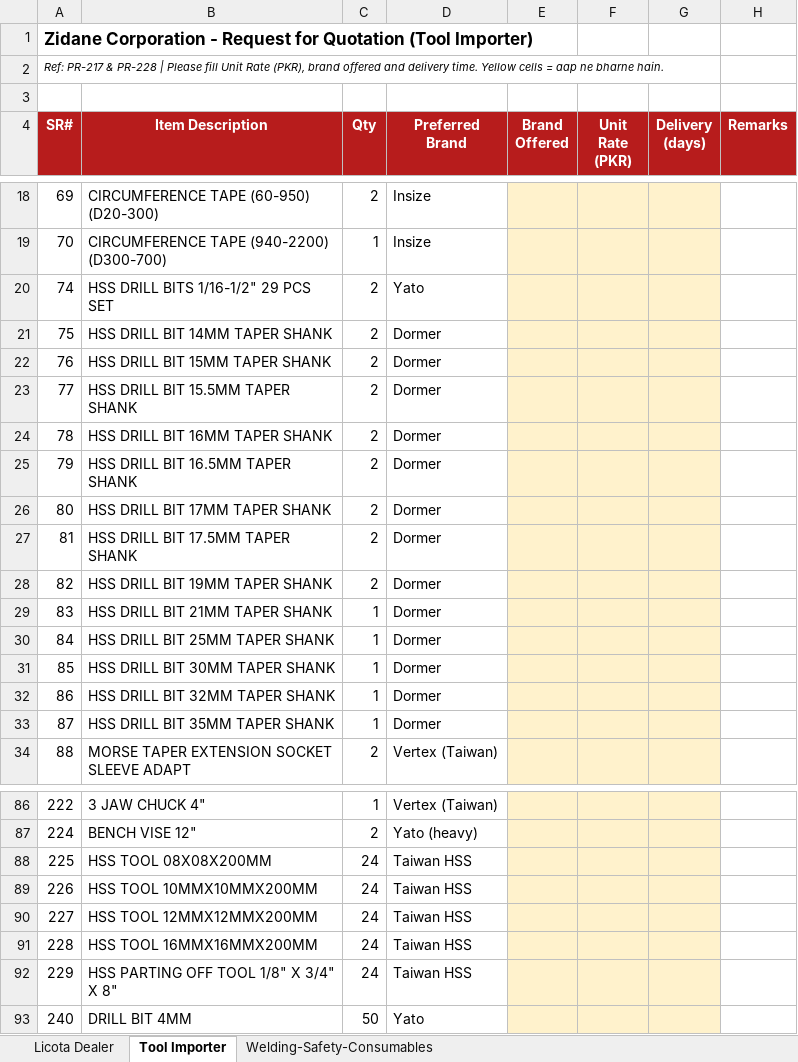
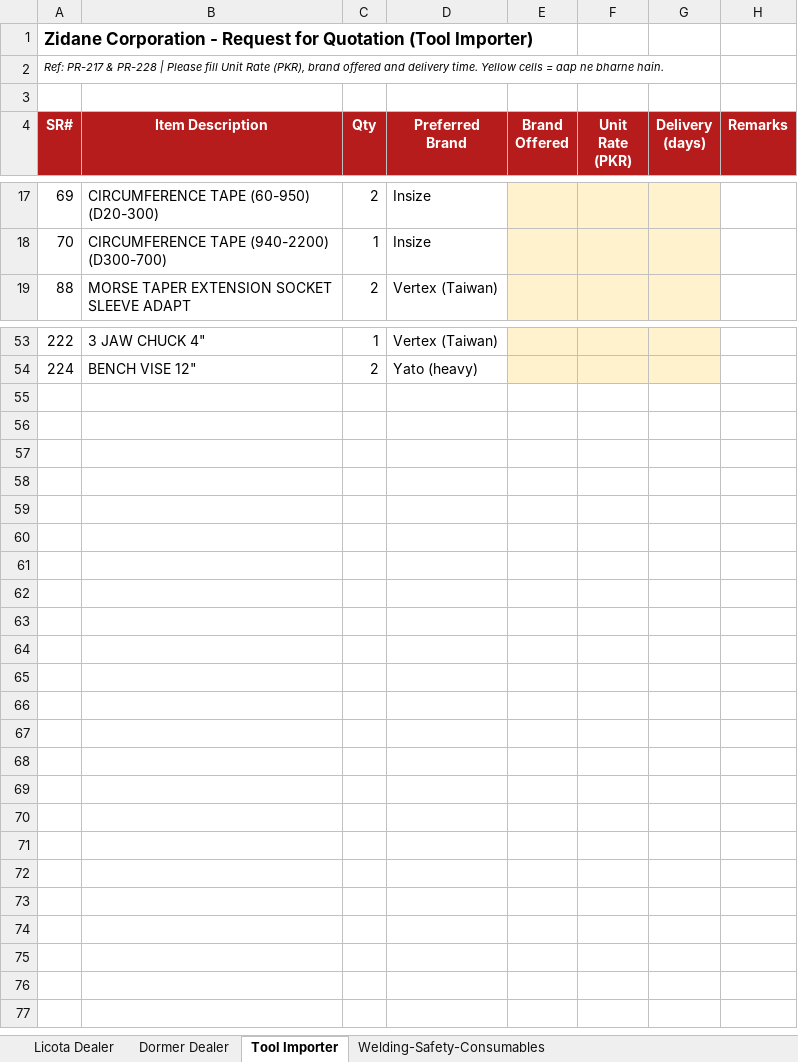
Before and after one commit to zidanefinance-bot/hassan, an Excel workbook: quotes/PR-217-228/RFQ_PR217_PR228.xlsx, sheet Tool Importer, drawn as a sheet; only a part is shown, gaps mark what is left out; values as stored, in another font and other column widths than the file's, no borders; the diff covers the shown part only; the diff names each change by its address in the sheet, - before the commit and + after, or states it on an @@ line.

```diff
--- a/quotes/PR-217-228/RFQ_PR217_PR228.xlsx (sheet Tool Importer)
+++ b/quotes/PR-217-228/RFQ_PR217_PR228.xlsx (sheet Tool Importer)
+sheet tab: Dormer Dealer
-row 20: 74 | HSS DRILL BITS 1/16-1/2" 29 PCS SET | 2 | Yato
-row 21: 75 | HSS DRILL BIT 14MM TAPER SHANK | 2 | Dormer
-row 22: 76 | HSS DRILL BIT 15MM TAPER SHANK | 2 | Dormer
-row 23: 77 | HSS DRILL BIT 15.5MM TAPER SHANK | 2 | Dormer
-row 24: 78 | HSS DRILL BIT 16MM TAPER SHANK | 2 | Dormer
-row 25: 79 | HSS DRILL BIT 16.5MM TAPER SHANK | 2 | Dormer
-row 26: 80 | HSS DRILL BIT 17MM TAPER SHANK | 2 | Dormer
-row 27: 81 | HSS DRILL BIT 17.5MM TAPER SHANK | 2 | Dormer
-row 28: 82 | HSS DRILL BIT 19MM TAPER SHANK | 2 | Dormer
-row 29: 83 | HSS DRILL BIT 21MM TAPER SHANK | 1 | Dormer
-row 30: 84 | HSS DRILL BIT 25MM TAPER SHANK | 1 | Dormer
-row 31: 85 | HSS DRILL BIT 30MM TAPER SHANK | 1 | Dormer
-row 32: 86 | HSS DRILL BIT 32MM TAPER SHANK | 1 | Dormer
-row 33: 87 | HSS DRILL BIT 35MM TAPER SHANK | 1 | Dormer
-row 88: 225 | HSS TOOL 08X08X200MM | 24 | Taiwan HSS
-row 89: 226 | HSS TOOL 10MMX10MMX200MM | 24 | Taiwan HSS
-row 90: 227 | HSS TOOL 12MMX12MMX200MM | 24 | Taiwan HSS
-row 91: 228 | HSS TOOL 16MMX16MMX200MM | 24 | Taiwan HSS
-row 92: 229 | HSS PARTING OFF TOOL 1/8" X 3/4" X 8" | 24 | Taiwan HSS
-row 93: 240 | DRILL BIT 4MM | 50 | Yato
```
Also changed, not shown: 19 removed rows elsewhere in this sheet, sheet Welding-Safety-Consumables, quotes/PR-217-228/Quote_PR217_PR228_Rate_Check.xlsx, quotes/PR-217-228/Zidane_Revised_Quotation_PR217_PR228.xlsx, 6 other files.
